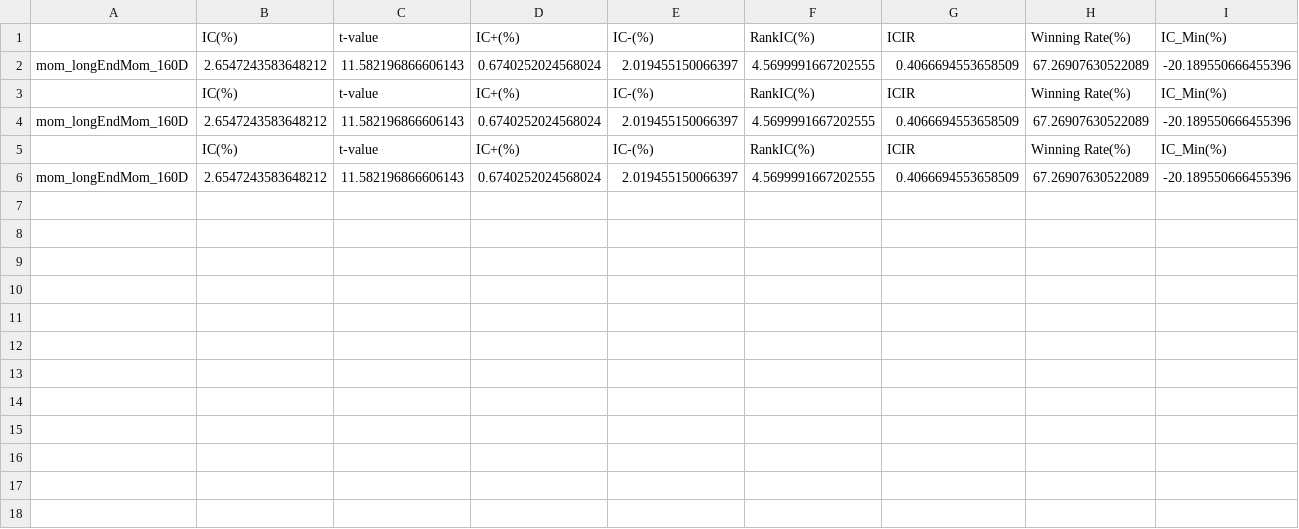
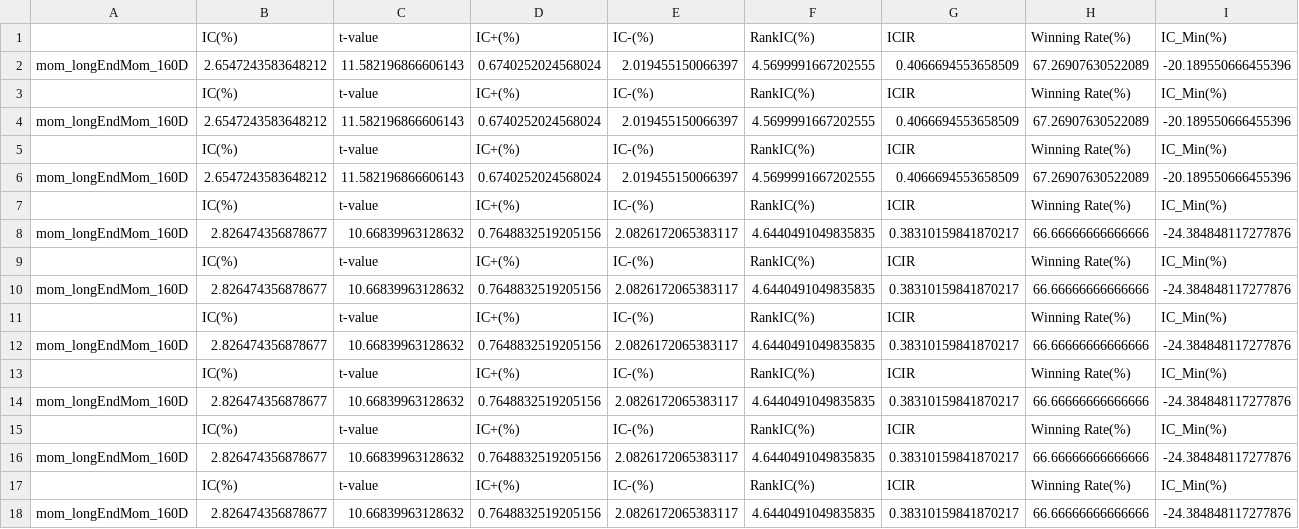
Before and after one commit to Le0oon/QuantResearch, a CSV file: result/ic_log.csv, drawn as a sheet; only a part is shown; rows hold the shown columns only; the diff names each change by its address in the sheet, - before the commit and + after, or states it on an @@ line.

```diff
--- a/result/ic_log.csv
+++ b/result/ic_log.csv
+row 7:  | IC(%) | t-value | IC+(%) | IC-(%) | RankIC(%) | ICIR | Winning Rate(%) | IC_Min(%)
+row 8: mom_longEndMom_160D | 2.826474356878677 | 10.66839963128632 | 0.7648832519205156 | 2.0826172065383117 | 4.6440491049835835 | 0.38310159841870217 | 66.66666666666666 | -24.384848117277876
+row 9:  | IC(%) | t-value | IC+(%) | IC-(%) | RankIC(%) | ICIR | Winning Rate(%) | IC_Min(%)
+row 10: mom_longEndMom_160D | 2.826474356878677 | 10.66839963128632 | 0.7648832519205156 | 2.0826172065383117 | 4.6440491049835835 | 0.38310159841870217 | 66.66666666666666 | -24.384848117277876
+row 11:  | IC(%) | t-value | IC+(%) | IC-(%) | RankIC(%) | ICIR | Winning Rate(%) | IC_Min(%)
+row 12: mom_longEndMom_160D | 2.826474356878677 | 10.66839963128632 | 0.7648832519205156 | 2.0826172065383117 | 4.6440491049835835 | 0.38310159841870217 | 66.66666666666666 | -24.384848117277876
+row 13:  | IC(%) | t-value | IC+(%) | IC-(%) | RankIC(%) | ICIR | Winning Rate(%) | IC_Min(%)
+row 14: mom_longEndMom_160D | 2.826474356878677 | 10.66839963128632 | 0.7648832519205156 | 2.0826172065383117 | 4.6440491049835835 | 0.38310159841870217 | 66.66666666666666 | -24.384848117277876
+row 15:  | IC(%) | t-value | IC+(%) | IC-(%) | RankIC(%) | ICIR | Winning Rate(%) | IC_Min(%)
+row 16: mom_longEndMom_160D | 2.826474356878677 | 10.66839963128632 | 0.7648832519205156 | 2.0826172065383117 | 4.6440491049835835 | 0.38310159841870217 | 66.66666666666666 | -24.384848117277876
+row 17:  | IC(%) | t-value | IC+(%) | IC-(%) | RankIC(%) | ICIR | Winning Rate(%) | IC_Min(%)
+row 18: mom_longEndMom_160D | 2.826474356878677 | 10.66839963128632 | 0.7648832519205156 | 2.0826172065383117 | 4.6440491049835835 | 0.38310159841870217 | 66.66666666666666 | -24.384848117277876
```
Also changed, not shown: 2 other files.
